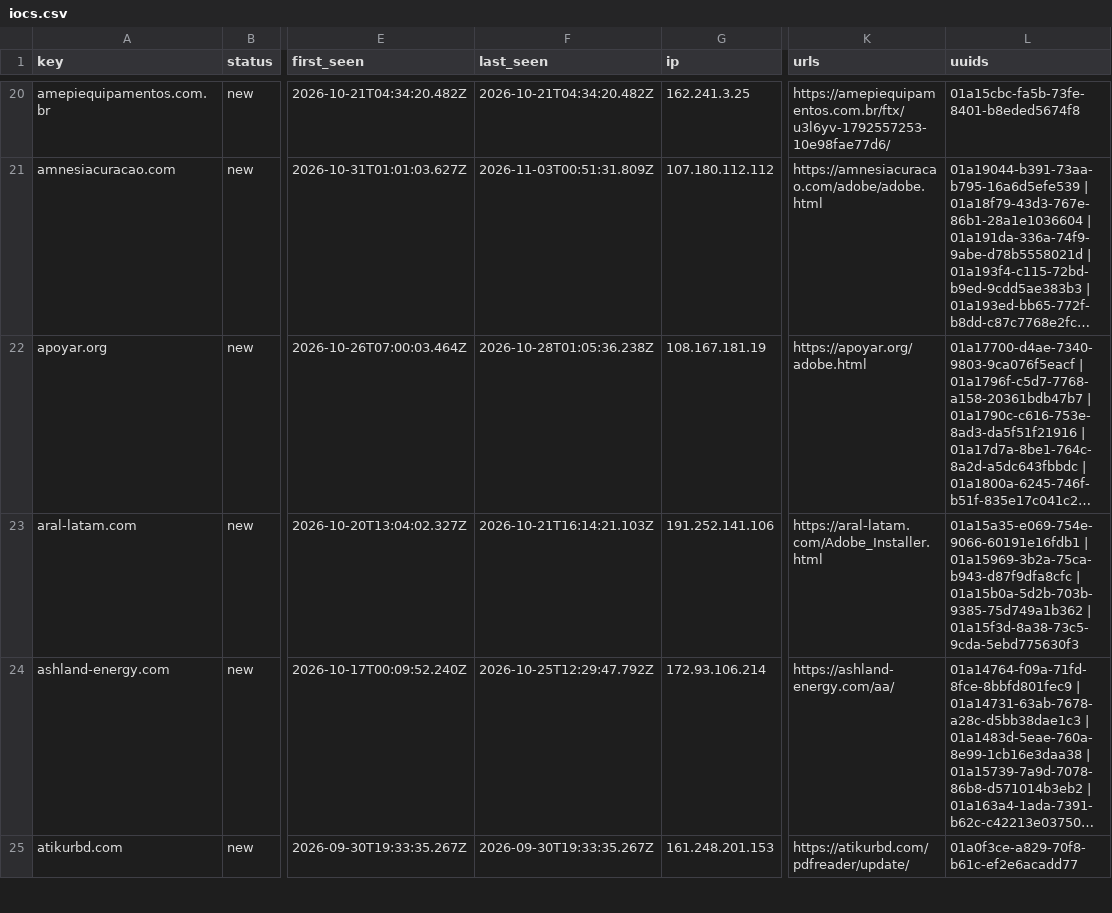
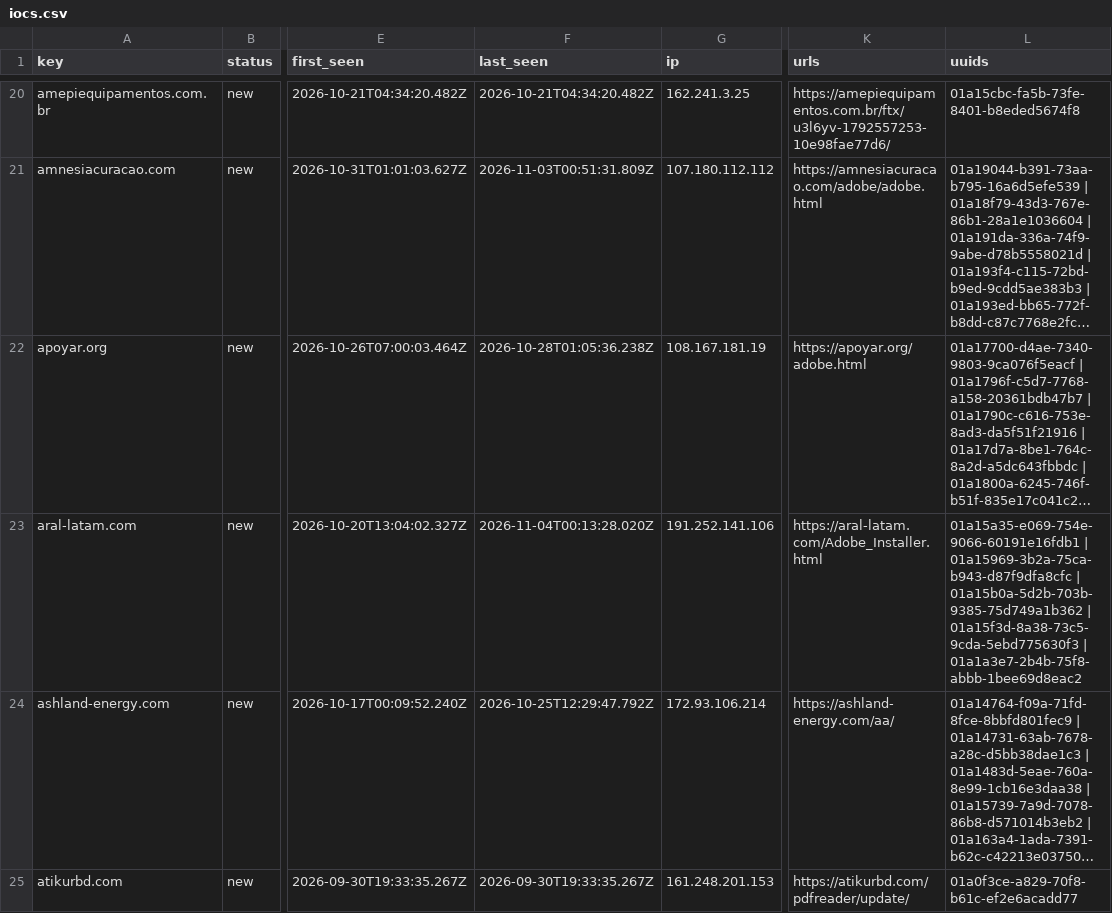
Before and after one commit to nullwhire/Csuite-collector, a CSV file: iocs.csv, drawn as a sheet; only a part is shown, gaps mark what is left out; long unchanged cells end in …; the diff covers the shown part only; the diff names each change by its address in the sheet, - before the commit and + after, or states it on an @@ line.

```diff
--- a/iocs.csv
+++ b/iocs.csv
-F23 (last_seen): 2026-10-21T16:14:21.103Z
+F23 (last_seen): 2026-11-04T00:13:28.020Z
-L23 (uuids): …| 01a15f3d-8a38-73c5-9cda-5ebd775630f3
+L23 (uuids): …| 01a15f3d-8a38-73c5-9cda-5ebd775630f3 | 01a1a3e7-2b4b-75f8-abbb-1bee69d8eac2
```
Also changed, not shown: 2 added rows and 1 edited cell elsewhere in this file, 4 other files.
